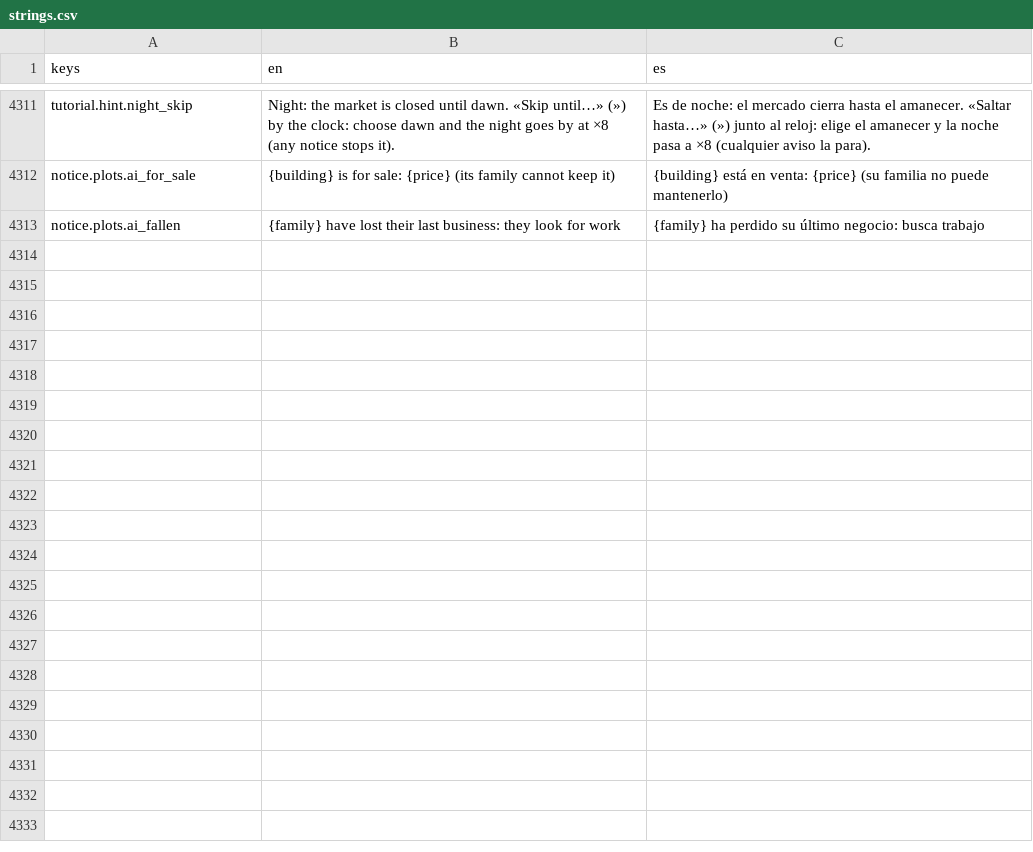
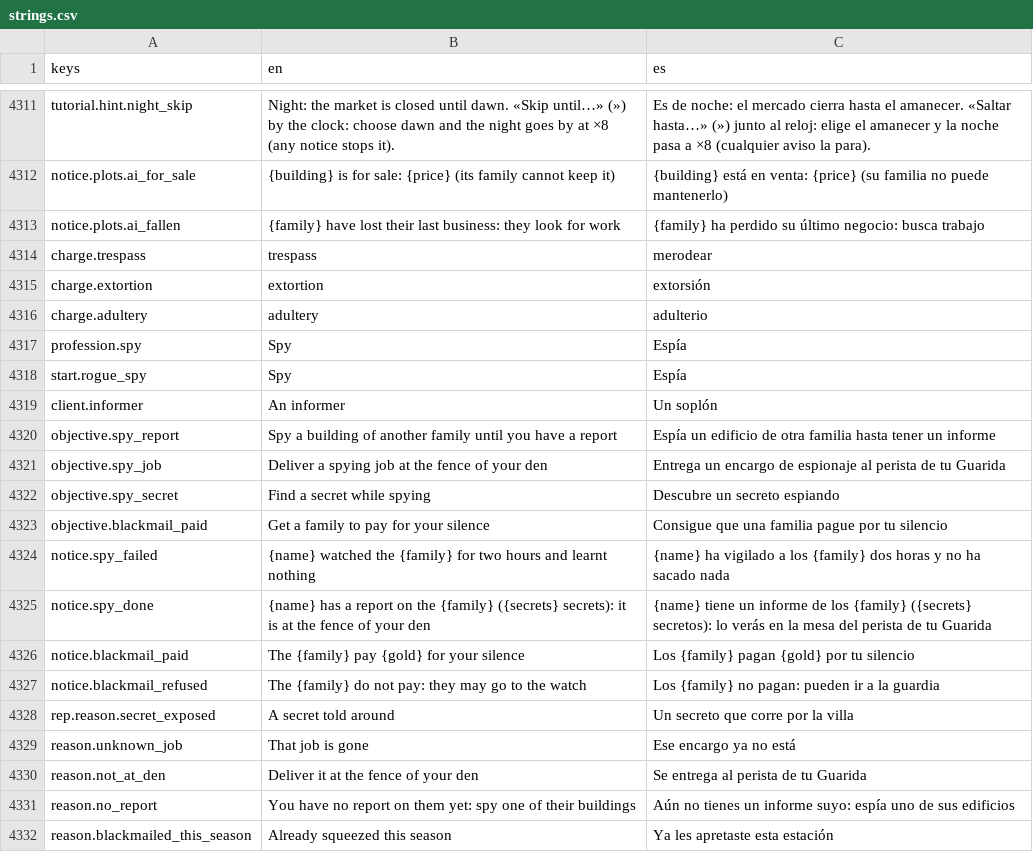
Before and after one commit to MiguelMolledo/GuildMaster, a CSV file: i18n/strings.csv, drawn as a sheet; only a part is shown, gaps mark what is left out; the diff covers the shown part only.

```diff
--- a/i18n/strings.csv
+++ b/i18n/strings.csv
@@ -4317 +4317,20 @@ notice.plots.ai_for_sale,"{building} is for sale: {price} (its family cannot kee
 notice.plots.ai_fallen,"{family} have lost their last business: they look for work","{family} ha perdido su último negocio: busca trabajo"
+charge.trespass,trespass,merodear
+charge.extortion,extortion,extorsión
+charge.adultery,adultery,adulterio
+profession.spy,Spy,Espía
+start.rogue_spy,Spy,Espía
+client.informer,An informer,Un soplón
+objective.spy_report,Spy a building of another family until you have a report,Espía un edificio de otra familia hasta tener un informe
+objective.spy_job,Deliver a spying job at the fence of your den,Entrega un encargo de espionaje al perista de tu Guarida
+objective.spy_secret,Find a secret while spying,Descubre un secreto espiando
+objective.blackmail_paid,Get a family to pay for your silence,Consigue que una familia pague por tu silencio
+notice.spy_failed,{name} watched the {family} for two hours and learnt nothing,{name} ha vigilado a los {family} dos horas y no ha sacado nada
+notice.spy_done,{name} has a report on the {family} ({secrets} secrets): it is at the fence of your den,{name} tiene un informe de los {family} ({secrets} secretos): lo verás en la mesa del perista de tu Guarida
+notice.blackmail_paid,The {family} pay {gold} for your silence,Los {family} pagan {gold} por tu silencio
+notice.blackmail_refused,The {family} do not pay: they may go to the watch,Los {family} no pagan: pueden ir a la guardia
+rep.reason.secret_exposed,A secret told around,Un secreto que corre por la villa
+reason.unknown_job,That job is gone,Ese encargo ya no está
+reason.not_at_den,Deliver it at the fence of your den,Se entrega al perista de tu Guarida
+reason.no_report,You have no report on them yet: spy one of their buildings,Aún no tienes un informe suyo: espía uno de sus edificios
+reason.blackmailed_this_season,Already squeezed this season,Ya les apretaste esta estación
```
Also changed, not shown: 19 added rows elsewhere in this file, 36 other files.
